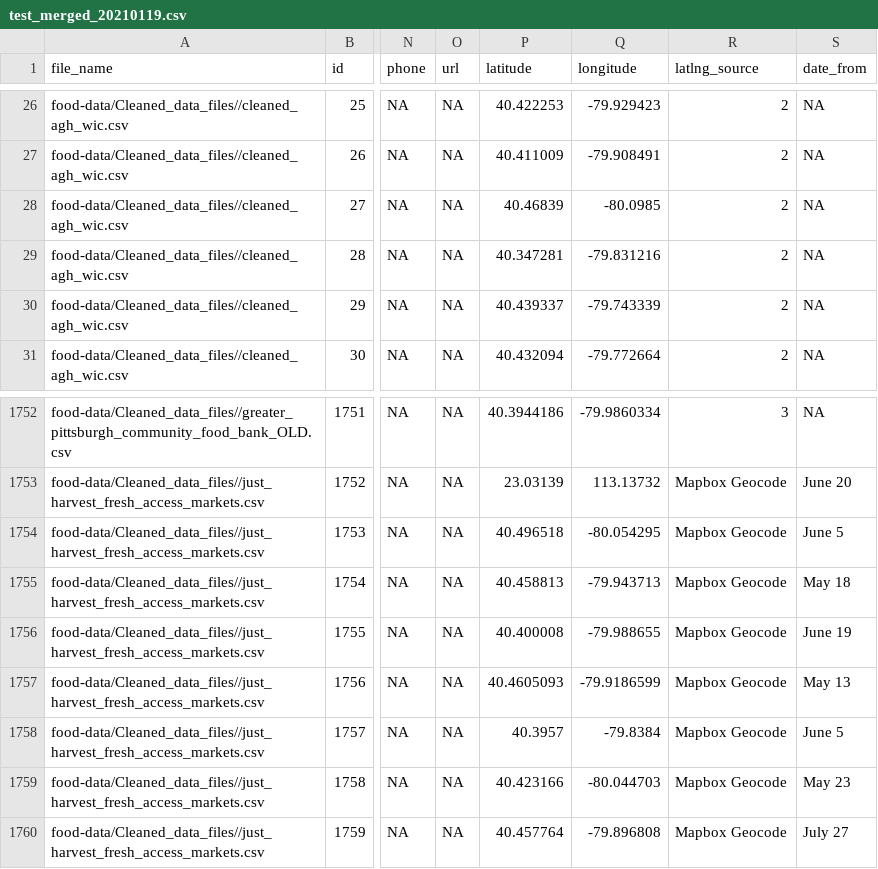
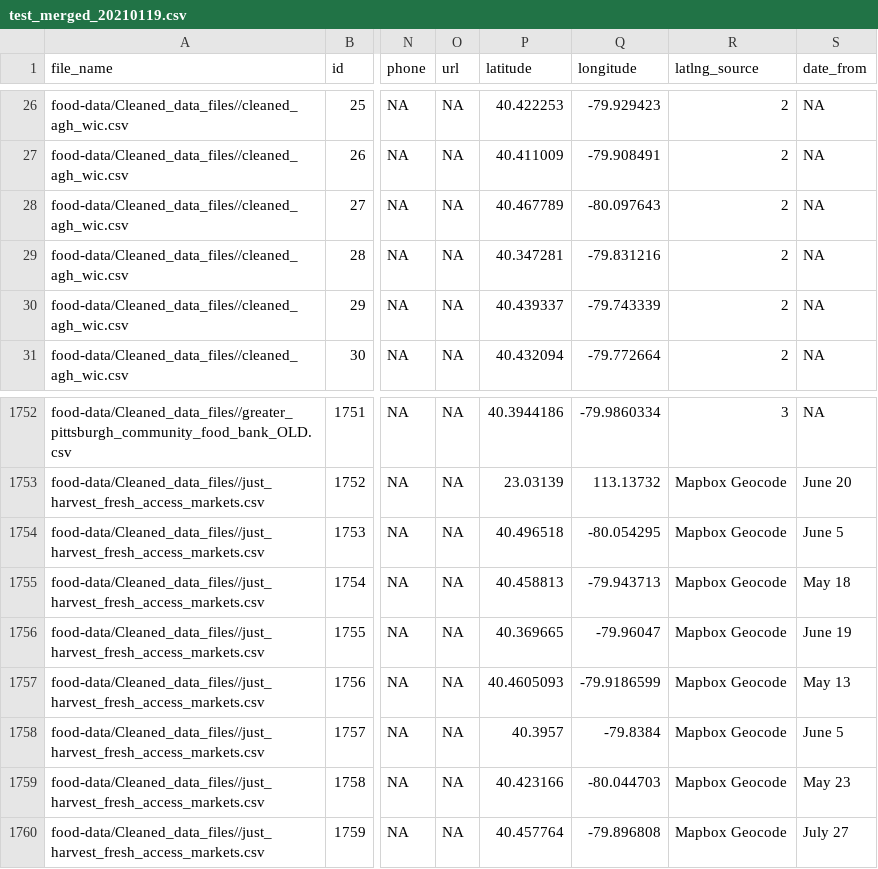
Before and after one commit to CodeForPittsburgh/food-access-map-data, a CSV file: test_merged_20210119.csv, drawn as a sheet; only a part is shown, gaps mark what is left out; the diff names each change by its address in the sheet, - before the commit and + after, or states it on an @@ line.

Commit message:
newly updated merged datasets

```diff
--- a/test_merged_20210119.csv
+++ b/test_merged_20210119.csv
-P28 (latitude): 40.46839
+P28 (latitude): 40.467789
-Q28 (longitude): -80.0985
+Q28 (longitude): -80.097643
-P1756 (latitude): 40.400008
+P1756 (latitude): 40.369665
-Q1756 (longitude): -79.988655
+Q1756 (longitude): -79.96047
```
Also changed, not shown: 1 other file.
